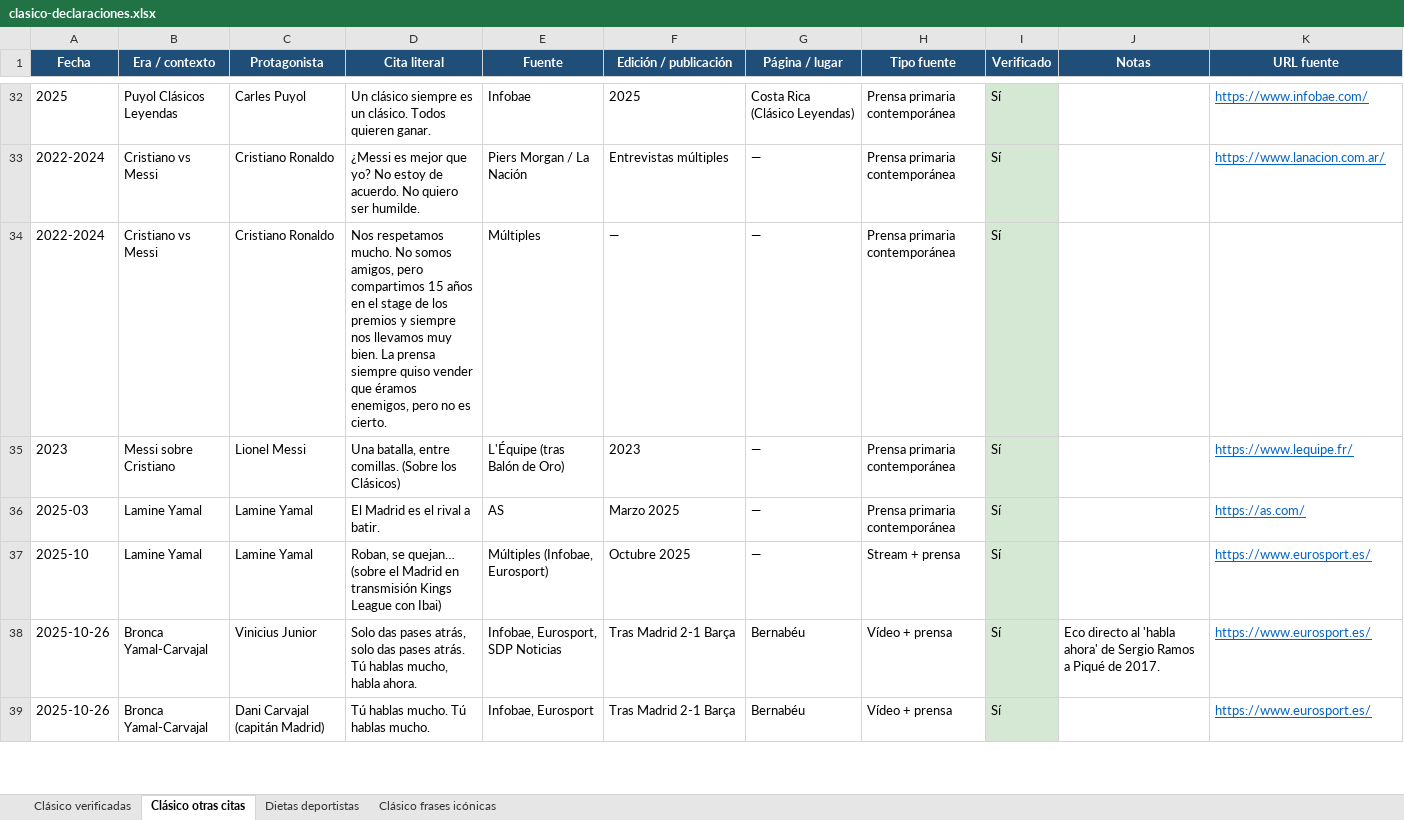
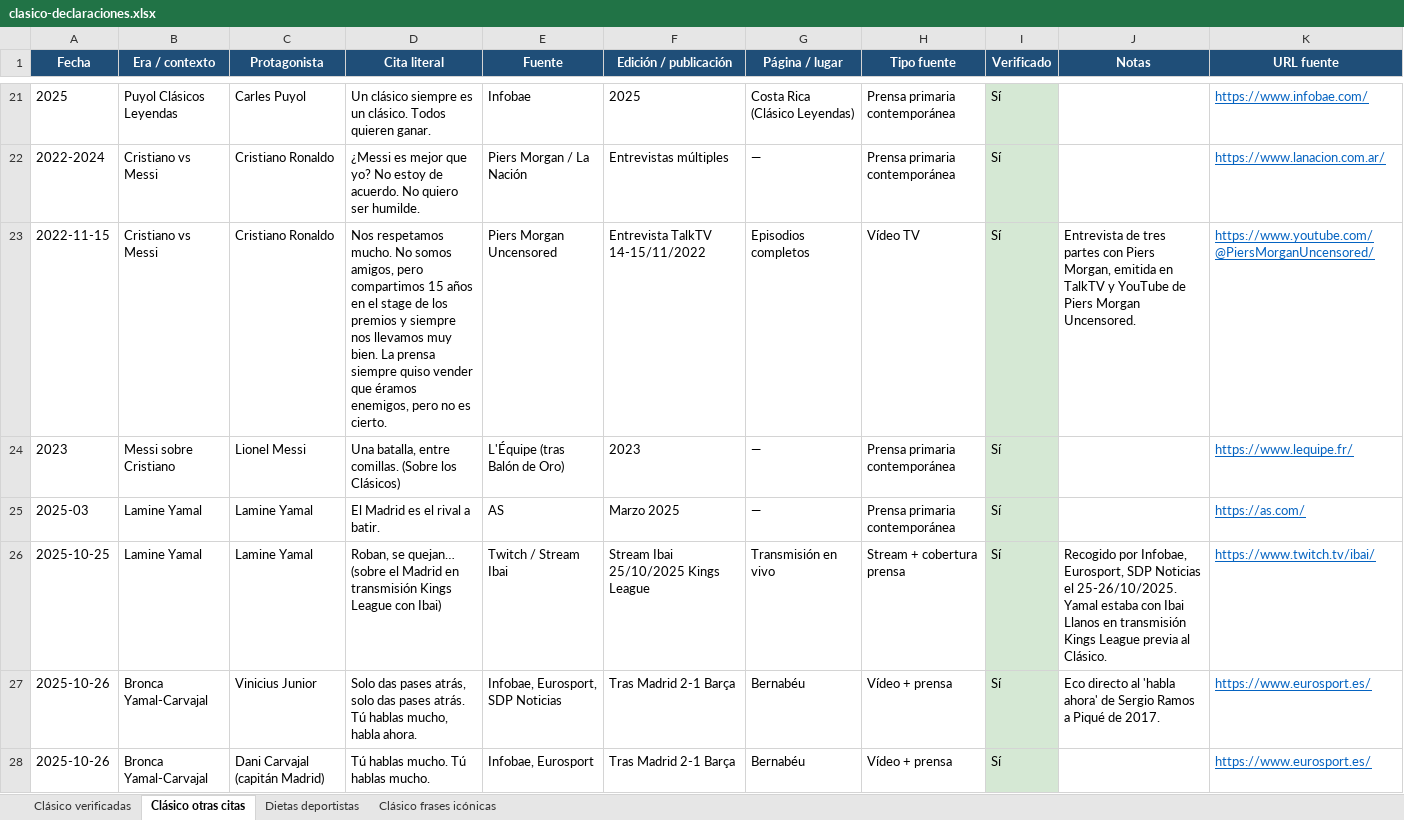
Before and after one commit to danielmirond/discover-alerts, an Excel workbook: docs/clasico-declaraciones.xlsx, sheet Clásico otras citas, drawn as a sheet; only a part is shown, gaps mark what is left out; values as stored, in another font and other column widths than the file's, no borders; removed rows and columns are numbered as before the commit, all else as after; the diff covers the shown part only; the diff names each change by its address in the sheet, - before the commit and + after, or states it on an @@ line.

```diff
--- a/docs/clasico-declaraciones.xlsx (sheet Clásico otras citas)
+++ b/docs/clasico-declaraciones.xlsx (sheet Clásico otras citas)
-row 34: 2022-2024 | Cristiano vs Messi | Cristiano Ronaldo | Nos respetamos mucho. No somos amigos, pero compartimos 15 años en el stage de los premios y siempre nos llevamos muy bien. La prensa siempre quiso vender que éramos enemigos, pero no es cierto. | Múltiples | — | — | Prensa primaria contemporánea | Sí
+row 23: 2022-11-15 | Cristiano vs Messi | Cristiano Ronaldo | Nos respetamos mucho. No somos amigos, pero compartimos 15 años en el stage de los premios y siempre nos llevamos muy bien. La prensa siempre quiso vender que éramos enemigos, pero no es cierto. | Piers Morgan Uncensored | Entrevista TalkTV 14-15/11/2022 | Episodios completos | Vídeo TV | Sí | Entrevista de tres partes con Piers Morgan, emitida en TalkTV y YouTube de Piers Morgan Uncensored. | https://www.youtube.com/@PiersMorganUncensored/
-row 37: 2025-10 | Lamine Yamal | Lamine Yamal | Roban, se quejan… (sobre el Madrid en transmisión Kings League con Ibai) | Múltiples (Infobae, Eurosport) | Octubre 2025 | — | Stream + prensa | Sí |  | https://www.eurosport.es/
+row 26: 2025-10-25 | Lamine Yamal | Lamine Yamal | Roban, se quejan… (sobre el Madrid en transmisión Kings League con Ibai) | Twitch / Stream Ibai | Stream Ibai 25/10/2025 Kings League | Transmisión en vivo | Stream + cobertura prensa | Sí | Recogido por Infobae, Eurosport, SDP Noticias el 25-26/10/2025. Yamal estaba con Ibai Llanos en transmisión Kings League previa al Clásico. | https://www.twitch.tv/ibai/
```
Also changed, not shown: 3 added rows, 26 removed rows and 43 edited cells elsewhere in this sheet, sheet Clásico verificadas, docs/declaraciones-deportivas.xlsx, 1 other file.
